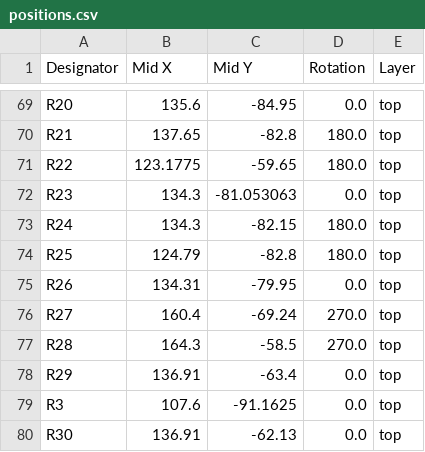
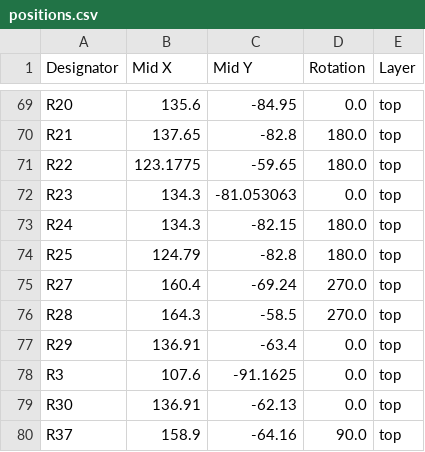
Before and after one commit to mikelawrence/ESPHome-Parking-Assistant, a CSV file: pcb/production/positions.csv, drawn as a sheet; only a part is shown, gaps mark what is left out; the shorter side is filled out with more unchanged rows; the diff names each change by its address in the sheet, - before the commit and + after, or states it on an @@ line.

```diff
--- a/pcb/production/positions.csv
+++ b/pcb/production/positions.csv
-row 75: R26 | 134.31 | -79.95 | 0.0 | top
```
Also changed, not shown: pcb/production/bom.csv, 7 other files.
